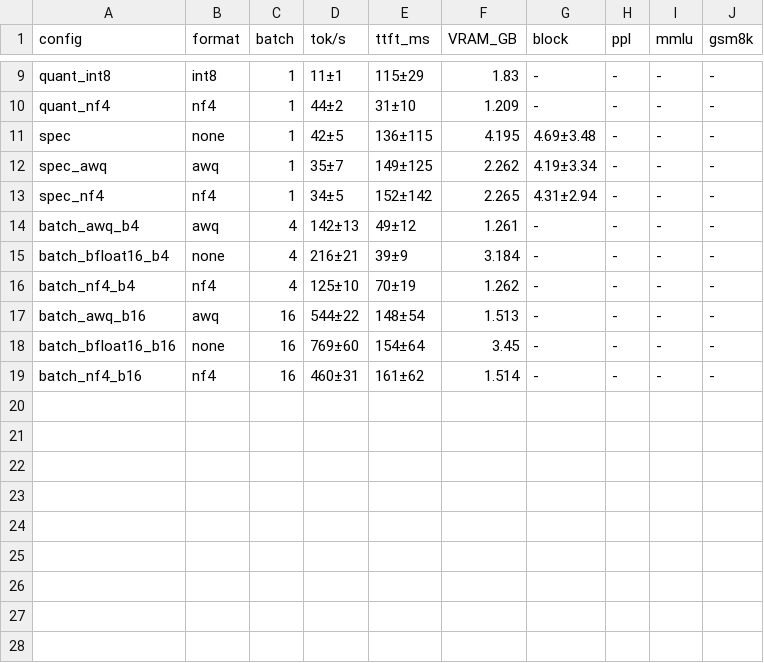
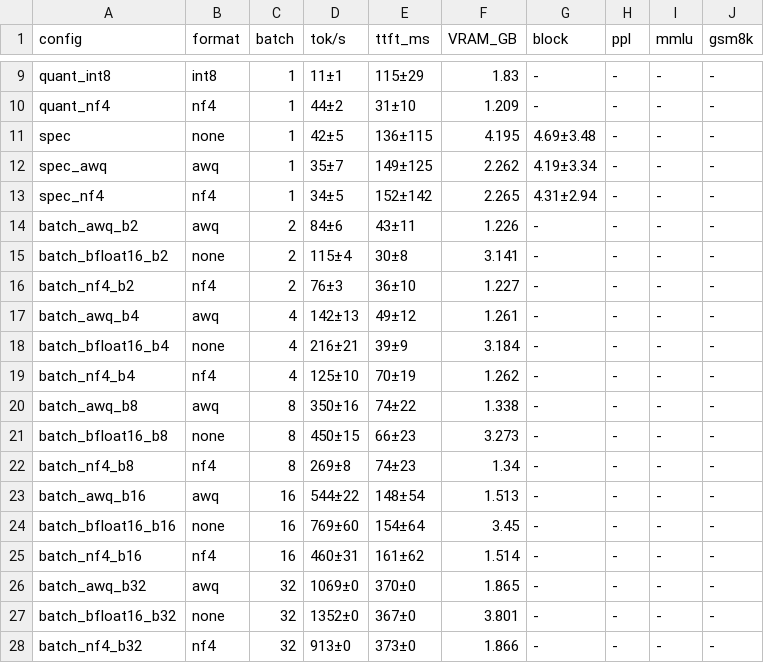
Before and after one commit to mkhasykov/llm-inference, a CSV file: results/qwen1.5b/summary_table.csv, drawn as a sheet; only a part is shown, gaps mark what is left out.

```diff
--- a/results/qwen1.5b/summary_table.csv
+++ b/results/qwen1.5b/summary_table.csv
@@ -13,2 +13,5 @@ spec_awq,awq,1,35±7,149±125,2.262,4.19±3.34,-,-,-
 spec_nf4,nf4,1,34±5,152±142,2.265,4.31±2.94,-,-,-
+batch_awq_b2,awq,2,84±6,43±11,1.226,-,-,-,-
+batch_bfloat16_b2,none,2,115±4,30±8,3.141,-,-,-,-
+batch_nf4_b2,nf4,2,76±3,36±10,1.227,-,-,-,-
 batch_awq_b4,awq,4,142±13,49±12,1.261,-,-,-,-
@@ -16,2 +19,5 @@ batch_bfloat16_b4,none,4,216±21,39±9,3.184,-,-,-,-
 batch_nf4_b4,nf4,4,125±10,70±19,1.262,-,-,-,-
+batch_awq_b8,awq,8,350±16,74±22,1.338,-,-,-,-
+batch_bfloat16_b8,none,8,450±15,66±23,3.273,-,-,-,-
+batch_nf4_b8,nf4,8,269±8,74±23,1.34,-,-,-,-
 batch_awq_b16,awq,16,544±22,148±54,1.513,-,-,-,-
@@ -19 +25,4 @@ batch_bfloat16_b16,none,16,769±60,154±64,3.45,-,-,-,-
 batch_nf4_b16,nf4,16,460±31,161±62,1.514,-,-,-,-
+batch_awq_b32,awq,32,1069±0,370±0,1.865,-,-,-,-
+batch_bfloat16_b32,none,32,1352±0,367±0,3.801,-,-,-,-
+batch_nf4_b32,nf4,32,913±0,373±0,1.866,-,-,-,-
```
Also changed, not shown: results/qwen7b/summary_table.csv, 23 other files.
